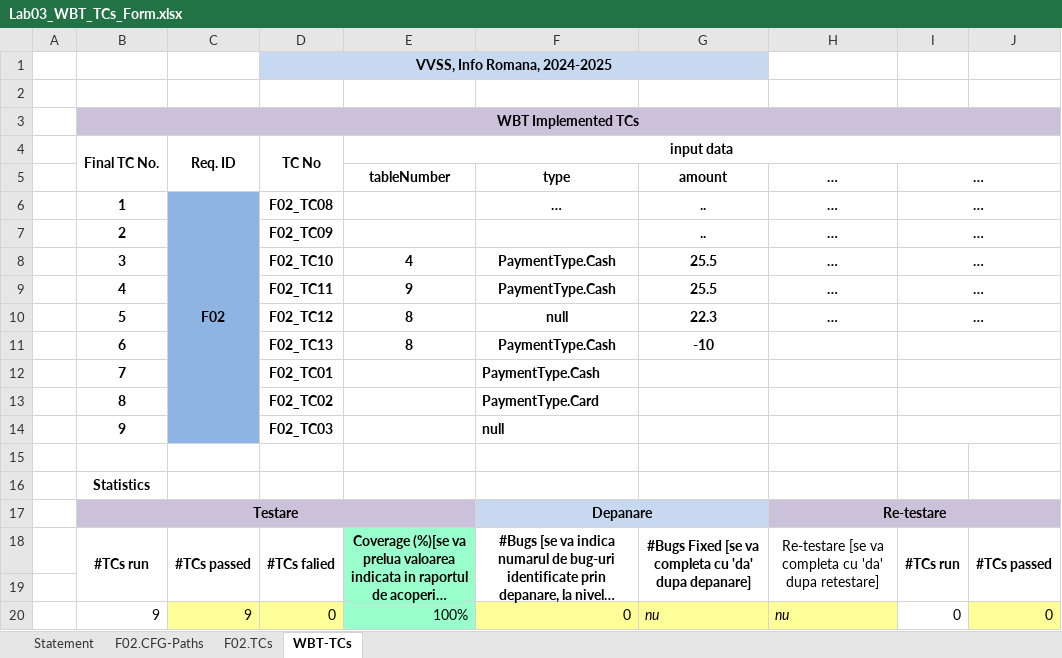
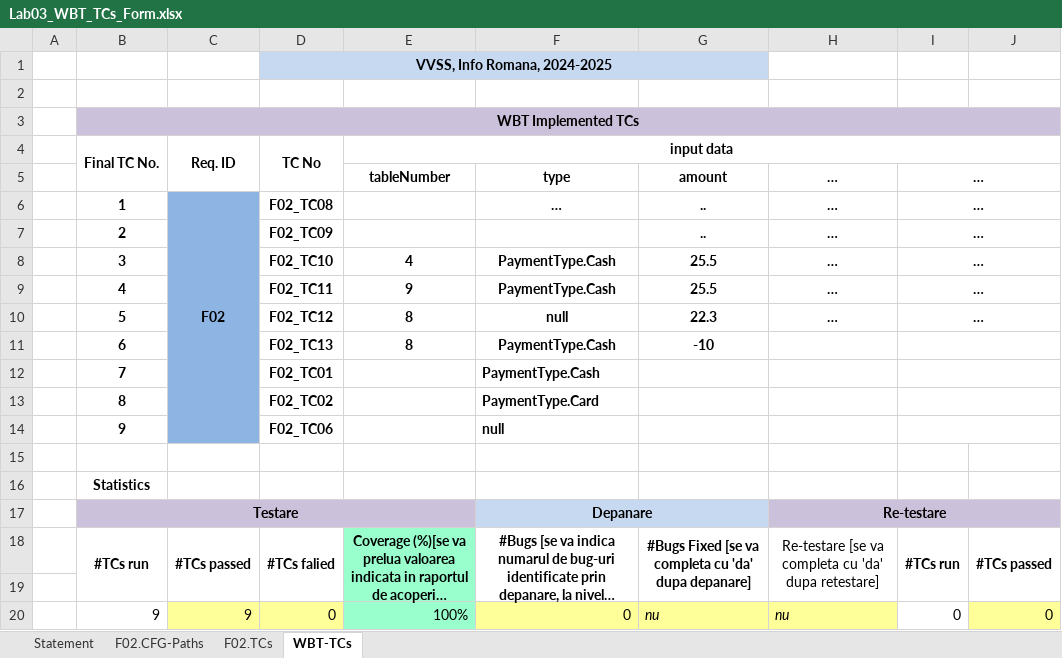
Before and after one commit to VeraCiubotariu/VVSS, an Excel workbook: Docs/Lab03/Lab03_WBT_TCs_Form.xlsx, sheet WBT-TCs, drawn as a sheet; only a part is shown; long unchanged cells end in …; values as stored, in another font and other column widths than the file's, no borders; the diff names each change by its address in the sheet, - before the commit and + after, or states it on an @@ line.

```diff
--- a/Docs/Lab03/Lab03_WBT_TCs_Form.xlsx (sheet WBT-TCs)
+++ b/Docs/Lab03/Lab03_WBT_TCs_Form.xlsx (sheet WBT-TCs)
-D14: F02_TC03
+D14: F02_TC06
```
Also changed, not shown: sheet F02.TCs.
